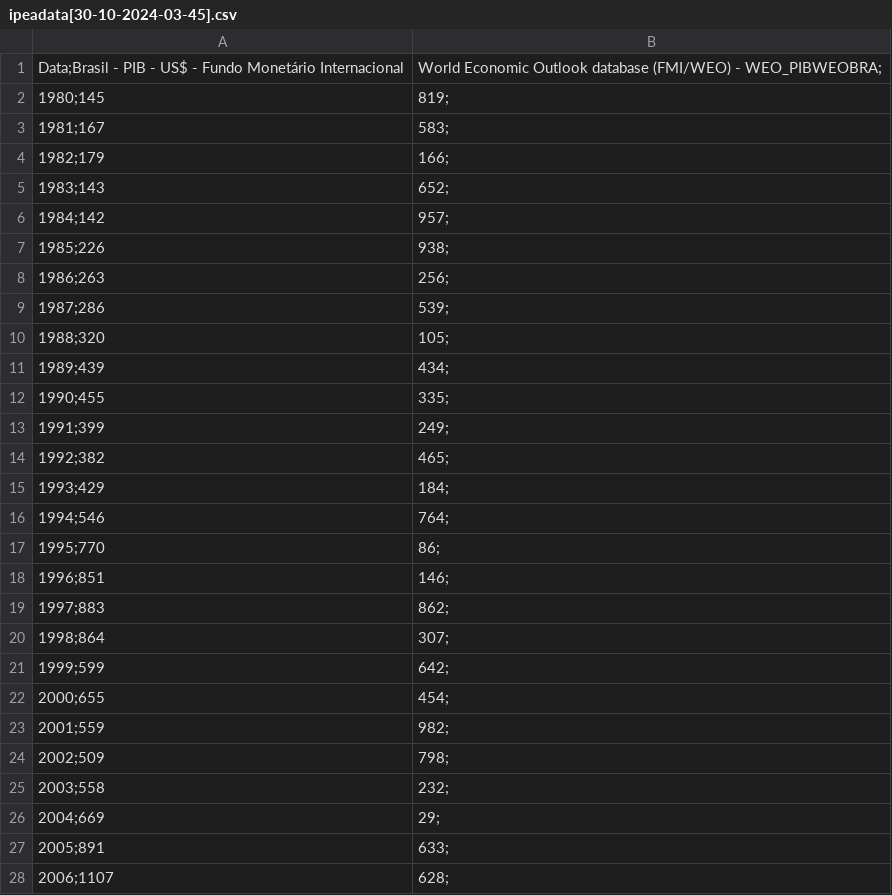
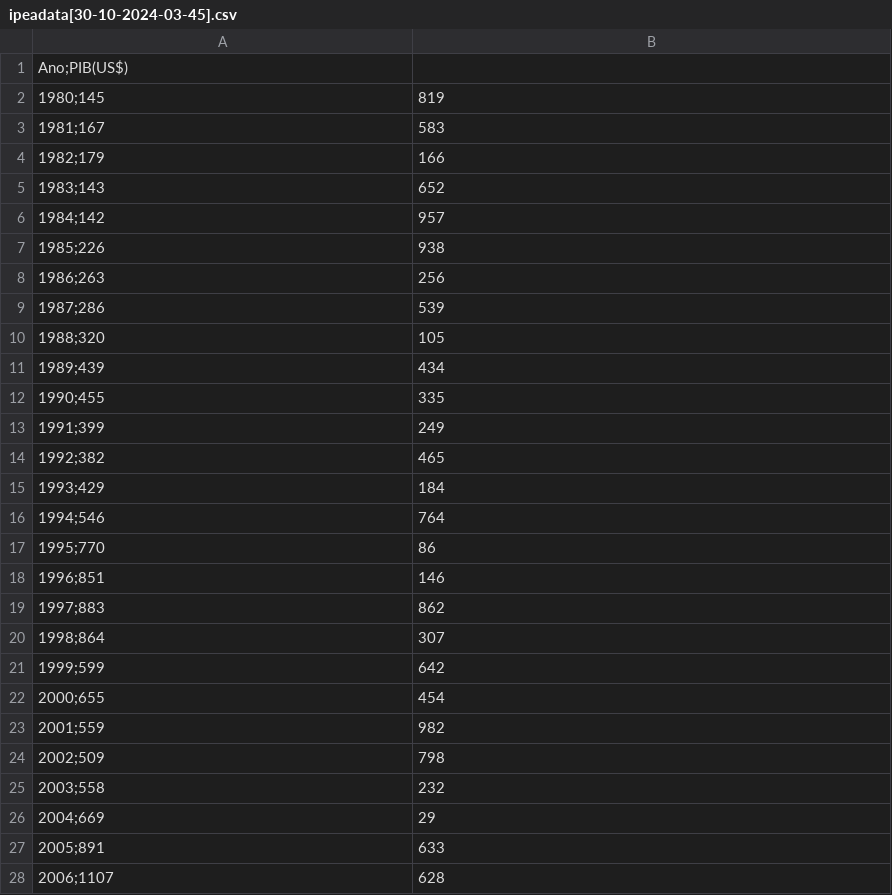
Before and after one commit to CamilyNunes/Eco_Series_Temporais, a CSV file: Dados/Ipea_Data/ipeadata[30-10-2024-03-45].csv, drawn as a sheet; only a part is shown; the diff covers the shown part only.

```diff
--- a/Dados/Ipea_Data/ipeadata[30-10-2024-03-45].csv
+++ b/Dados/Ipea_Data/ipeadata[30-10-2024-03-45].csv
@@ -1,28 +1,28 @@
-Data;Brasil - PIB - US$ - Fundo Monetário Internacional, World Economic Outlook database  (FMI/WEO) - WEO_PIBWEOBRA;
-1980;145,819;
-1981;167,583;
-1982;179,166;
-1983;143,652;
-1984;142,957;
-1985;226,938;
-1986;263,256;
-1987;286,539;
-1988;320,105;
-1989;439,434;
-1990;455,335;
-1991;399,249;
-1992;382,465;
-1993;429,184;
-1994;546,764;
-1995;770,86;
-1996;851,146;
-1997;883,862;
-1998;864,307;
-1999;599,642;
-2000;655,454;
-2001;559,982;
-2002;509,798;
-2003;558,232;
-2004;669,29;
-2005;891,633;
-2006;1107,628;
+Ano;PIB(US$)
+1980;145,819
+1981;167,583
+1982;179,166
+1983;143,652
+1984;142,957
+1985;226,938
+1986;263,256
+1987;286,539
+1988;320,105
+1989;439,434
+1990;455,335
+1991;399,249
+1992;382,465
+1993;429,184
+1994;546,764
+1995;770,86
+1996;851,146
+1997;883,862
+1998;864,307
+1999;599,642
+2000;655,454
+2001;559,982
+2002;509,798
+2003;558,232
+2004;669,29
+2005;891,633
+2006;1107,628
```
Also changed, not shown: 17 edited cells elsewhere in this file, 1 other file.
